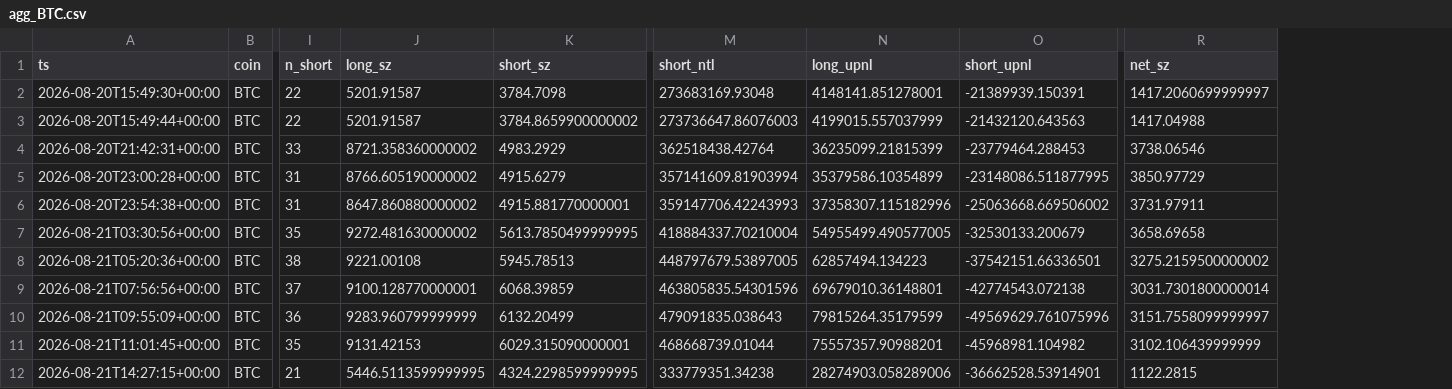
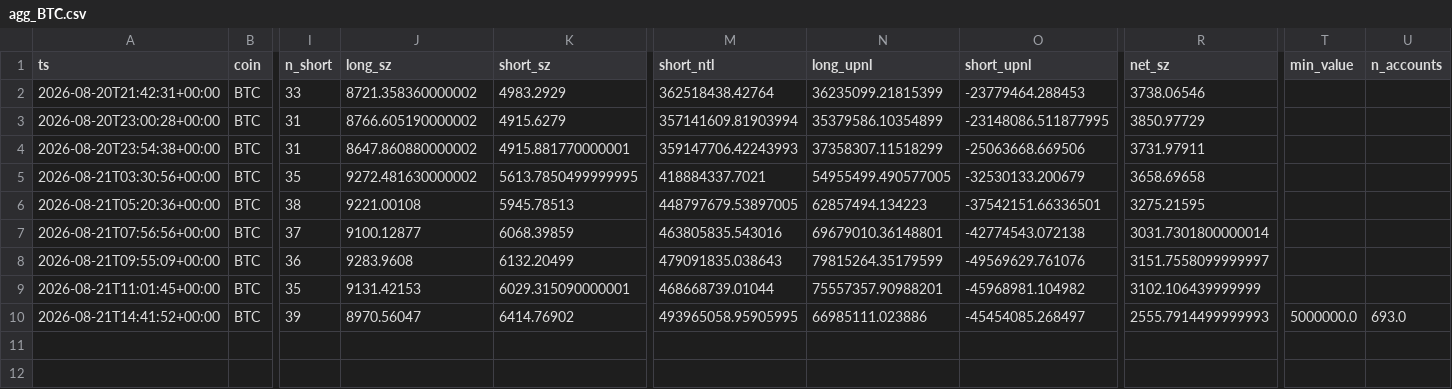
Before and after one commit to usa519831-tech/hl-whale-tracker, a CSV file: data/agg_BTC.csv, drawn as a sheet; only a part is shown, gaps mark what is left out; removed rows and columns are numbered as before the commit, all else as after; rows hold the shown columns only; the diff names each change by its address in the sheet, - before the commit and + after, or states it on an @@ line.

```diff
--- a/data/agg_BTC.csv
+++ b/data/agg_BTC.csv
+column T (min_value), empty
+column U (n_accounts), empty
-row 2: 2026-08-20T15:49:30+00:00 | BTC | 22 | 5201.91587 | 3784.7098 | 273683169.93048 | 4148141.851278001 | -21389939.150391 | 1417.2060699999997
-row 3: 2026-08-20T15:49:44+00:00 | BTC | 22 | 5201.91587 | 3784.8659900000002 | 273736647.86076003 | 4199015.557037999 | -21432120.643563 | 1417.04988
-N4 (long_upnl): 37358307.115182996
+N4 (long_upnl): 37358307.11518299
-O4 (short_upnl): -25063668.669506002
+O4 (short_upnl): -25063668.669506
-M5 (short_ntl): 418884337.70210004
+M5 (short_ntl): 418884337.7021
-R6 (net_sz): 3275.2159500000002
+R6 (net_sz): 3275.21595
-J7 (long_sz): 9100.128770000001
+J7 (long_sz): 9100.12877
-M7 (short_ntl): 463805835.54301596
+M7 (short_ntl): 463805835.543016
-J8 (long_sz): 9283.960799999999
+J8 (long_sz): 9283.9608
-O8 (short_upnl): -49569629.761075996
+O8 (short_upnl): -49569629.761076
-row 12: 2026-08-21T14:27:15+00:00 | BTC | 21 | 5446.5113599999995 | 4324.2298599999995 | 333779351.34238 | 28274903.058289006 | -36662528.53914901 | 1122.2815
+row 10: 2026-08-21T14:41:52+00:00 | BTC | 39 | 8970.56047 | 6414.76902 | 493965058.95905995 | 66985111.023886 | -45454085.268497 | 2555.7914499999993 | 5000000.0 | 693.0
```
Also changed, not shown: data/agg_ETH.csv, data/agg_SOL.csv, 8 other files.
